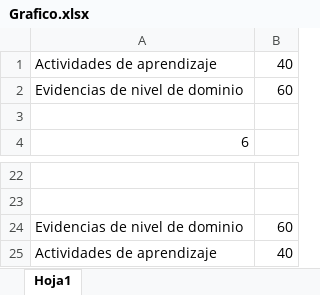
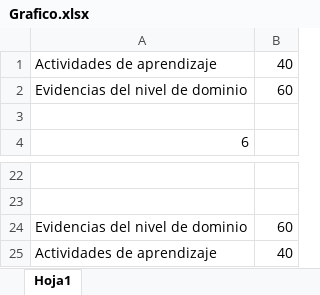
Before and after one commit to lizetheP/Interconexion, an Excel workbook: Grafico.xlsx, sheet Hoja1, drawn as a sheet; only a part is shown, gaps mark what is left out; values as stored, in another font and other column widths than the file's, no borders; charts and pictures not drawn; the diff names each change by its address in the sheet, - before the commit and + after, or states it on an @@ line.

```diff
--- a/Grafico.xlsx (sheet Hoja1)
+++ b/Grafico.xlsx (sheet Hoja1)
-A2: Evidencias de nivel de dominio
+A2: Evidencias del nivel de dominio
-A24: Evidencias de nivel de dominio
+A24: Evidencias del nivel de dominio
```
Also changed, not shown: charts or pictures, 42 other files.
